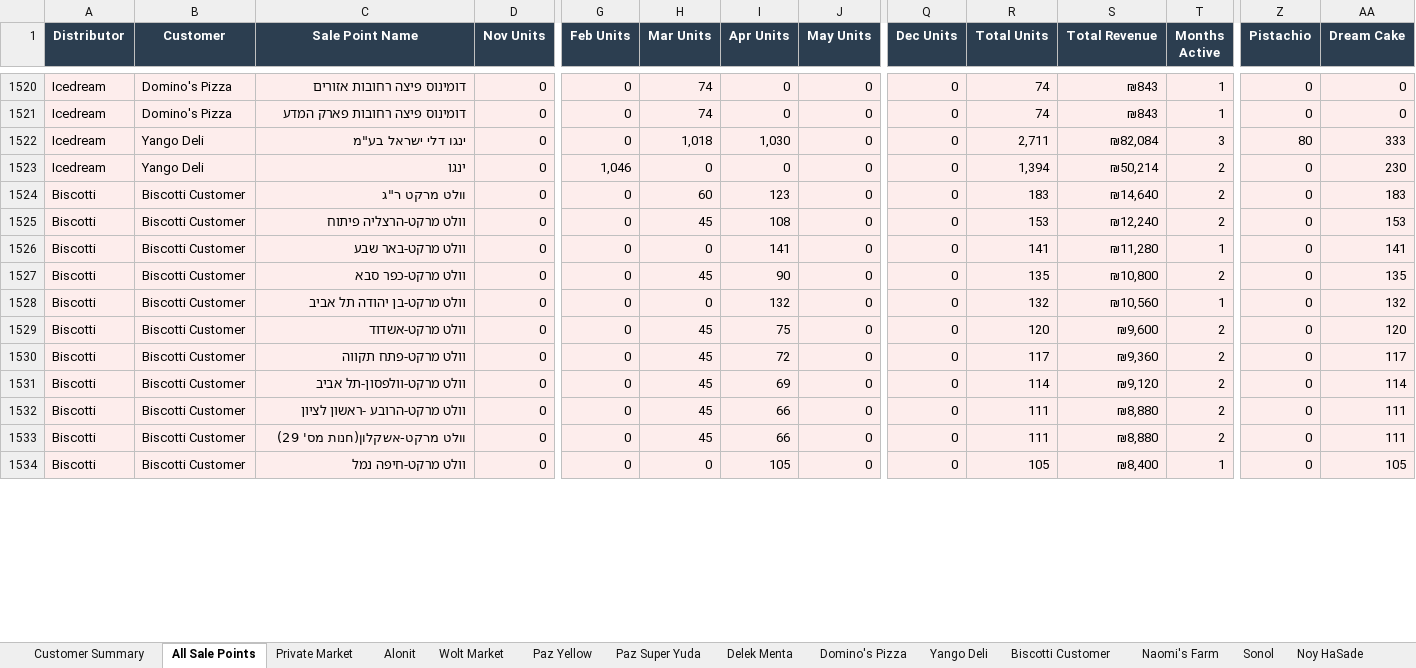
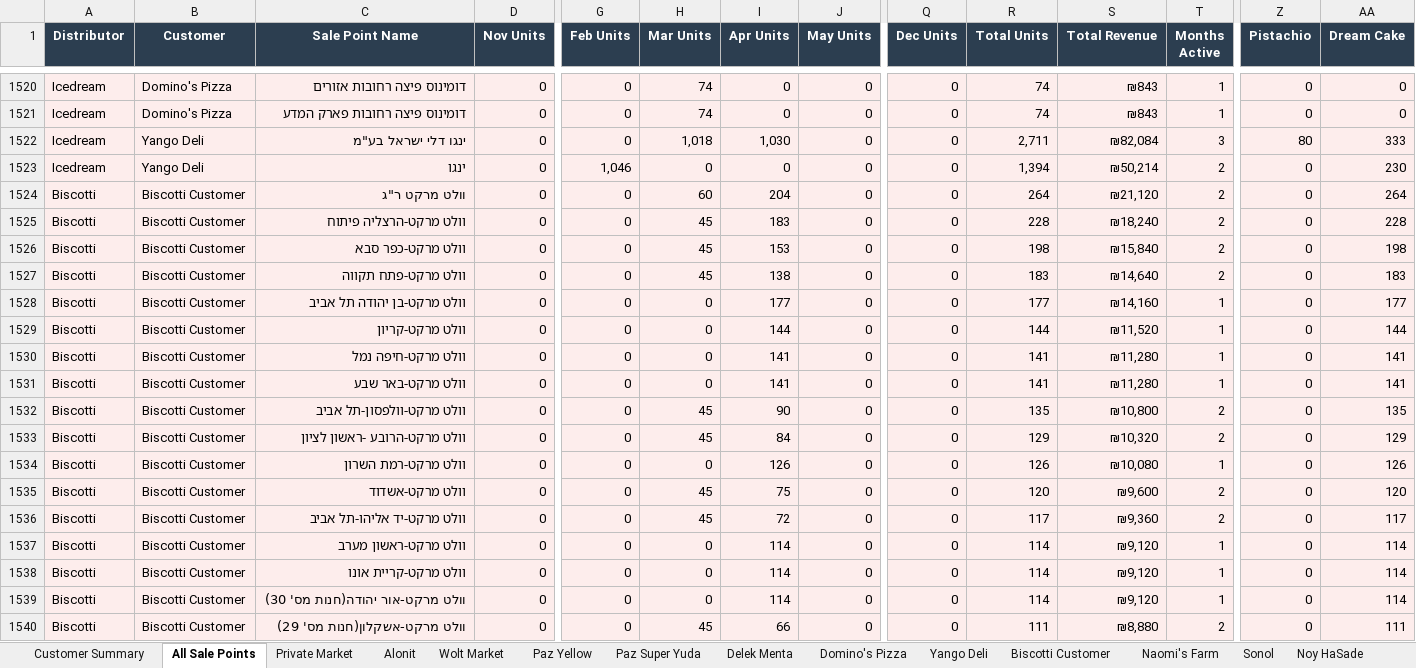
Before and after one commit to or-raito/raito-dashboard, an Excel workbook: docs/raito_salepoints_deep_dive.xlsx, sheet All Sale Points, drawn as a sheet; only a part is shown, gaps mark what is left out; values as stored, in another font and other column widths than the file's, no borders; removed rows and columns are numbered as before the commit, all else as after; rows hold the shown columns only; the diff covers the shown part only; the diff names each change by its address in the sheet, - before the commit and + after, or states it on an @@ line.

```diff
--- a/docs/raito_salepoints_deep_dive.xlsx (sheet All Sale Points)
+++ b/docs/raito_salepoints_deep_dive.xlsx (sheet All Sale Points)
-I1524 (Apr Units): 123
+I1524 (Apr Units): 204
-R1524 (Total Units): 183
+R1524 (Total Units): 264
-S1524 (Total Revenue): ₪14,640
+S1524 (Total Revenue): ₪21,120
-AA1524 (Dream Cake): 183
+AA1524 (Dream Cake): 264
-I1525 (Apr Units): 108
+I1525 (Apr Units): 183
-R1525 (Total Units): 153
+R1525 (Total Units): 228
-S1525 (Total Revenue): ₪12,240
+S1525 (Total Revenue): ₪18,240
-AA1525 (Dream Cake): 153
+AA1525 (Dream Cake): 228
+row 1526: Biscotti | Biscotti Customer | וולט מרקט-כפר סבא | 0 | 0 | 45 | 153 | 0 | 0 | 198 | ₪15,840 | 2 | 0 | 198
+row 1527: Biscotti | Biscotti Customer | וולט מרקט-פתח תקווה | 0 | 0 | 45 | 138 | 0 | 0 | 183 | ₪14,640 | 2 | 0 | 183
+row 1528: Biscotti | Biscotti Customer | וולט מרקט-בן יהודה תל אביב | 0 | 0 | 0 | 177 | 0 | 0 | 177 | ₪14,160 | 1 | 0 | 177
+row 1529: Biscotti | Biscotti Customer | וולט מרקט-קריון | 0 | 0 | 0 | 144 | 0 | 0 | 144 | ₪11,520 | 1 | 0 | 144
+row 1530: Biscotti | Biscotti Customer | וולט מרקט-חיפה נמל | 0 | 0 | 0 | 141 | 0 | 0 | 141 | ₪11,280 | 1 | 0 | 141
-C1532 (Sale Point Name): וולט מרקט-כפר סבא
+C1532 (Sale Point Name): וולט מרקט-וולפסון-תל אביב
+row 1533: Biscotti | Biscotti Customer | וולט מרקט-הרובע -ראשון לציון | 0 | 0 | 45 | 84 | 0 | 0 | 129 | ₪10,320 | 2 | 0 | 129
-C1534 (Sale Point Name): וולט מרקט-בן יהודה תל אביב
+C1534 (Sale Point Name): וולט מרקט-רמת השרון
-I1534 (Apr Units): 132
+I1534 (Apr Units): 126
-R1534 (Total Units): 132
+R1534 (Total Units): 126
-S1534 (Total Revenue): ₪10,560
+S1534 (Total Revenue): ₪10,080
-AA1534 (Dream Cake): 132
+AA1534 (Dream Cake): 126
-C1536 (Sale Point Name): וולט מרקט-פתח תקווה
+C1536 (Sale Point Name): וולט מרקט-יד אליהו-תל אביב
+row 1537: Biscotti | Biscotti Customer | וולט מרקט-ראשון מערב | 0 | 0 | 0 | 114 | 0 | 0 | 114 | ₪9,120 | 1 | 0 | 114
-C1538 (Sale Point Name): וולט מרקט-וולפסון-תל אביב
+C1538 (Sale Point Name): וולט מרקט-קריית אונו
-H1538:H1539 (Mar Units): 45
+H1538:H1539 (Mar Units): 0
-I1538 (Apr Units): 69
+I1538 (Apr Units): 114
-T1538:T1539 (Months Active): 2
+T1538:T1539 (Months Active): 1
-C1539 (Sale Point Name): וולט מרקט-הרובע -ראשון לציון
+C1539 (Sale Point Name): וולט מרקט-אור יהודה(חנות מס' 30)
-I1539 (Apr Units): 66
+I1539 (Apr Units): 114
-R1539 (Total Units): 111
+R1539 (Total Units): 114
-S1539 (Total Revenue): ₪8,880
+S1539 (Total Revenue): ₪9,120
-AA1539 (Dream Cake): 111
+AA1539 (Dream Cake): 114
-row 1534: Biscotti | Biscotti Customer | וולט מרקט-חיפה נמל | 0 | 0 | 0 | 105 | 0 | 0 | 105 | ₪8,400 | 1 | 0 | 105
```
Also changed, not shown: 5 added rows, 9 removed rows and 59 edited cells elsewhere in this sheet, sheet Biscotti Customer, sheet Customer Summary, 3 other files.
